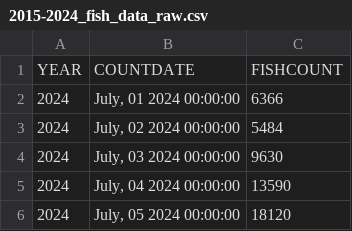
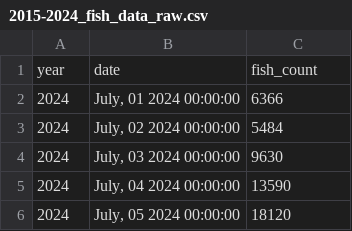
Before and after one commit to tyler-dardis/kenai-river-salmon-counts, a CSV file: data/raw_data/2015-2024_fish_data_raw.csv, drawn as a sheet; only a part is shown; removed rows and columns are numbered as before the commit, all else as after; the diff names each change by its address in the sheet, - before the commit and + after, or states it on an @@ line.

Commit message:
Update data_ingestion notebook

```diff
--- a/data/raw_data/2015-2024_fish_data_raw.csv
+++ b/data/raw_data/2015-2024_fish_data_raw.csv
-row 1: YEAR | COUNTDATE | FISHCOUNT
+row 1: year | date | fish_count
```
Also changed, not shown: 2 other files.
